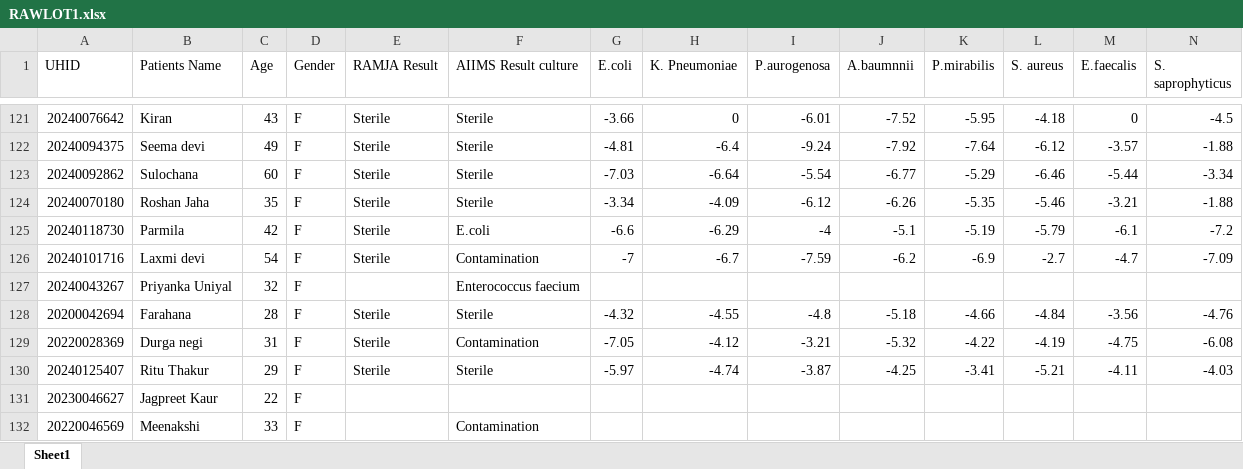
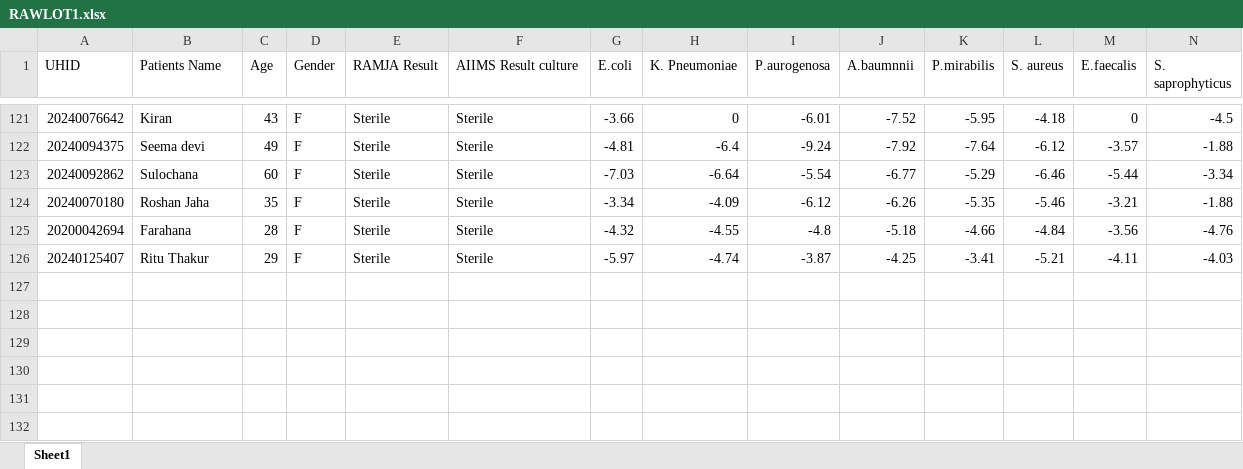
Before and after one commit to neeliit/DiagnosticsPy, an Excel workbook: RAWLOT1.xlsx, sheet Sheet1, drawn as a sheet; only a part is shown, gaps mark what is left out; values as stored, in another font and other column widths than the file's, no borders; conditional formats not drawn; rows hold the shown columns only; the diff names each change by its address in the sheet, - before the commit and + after, or states it on an @@ line.

Commit message:
Update RAWLOT1.xlsx

```diff
--- a/RAWLOT1.xlsx (sheet Sheet1)
+++ b/RAWLOT1.xlsx (sheet Sheet1)
-row 125: 20240118730 | Parmila | 42 | F | Sterile | E.coli | -6.6 | -6.29 | -4 | -5.1 | -5.19 | -5.79 | -6.1 | -7.2
-row 126: 20240101716 | Laxmi devi | 54 | F | Sterile | Contamination | -7 | -6.7 | -7.59 | -6.2 | -6.9 | -2.7 | -4.7 | -7.09
-row 127: 20240043267 | Priyanka Uniyal | 32 | F |  | Enterococcus faecium
-row 129: 20220028369 | Durga negi | 31 | F | Sterile | Contamination | -7.05 | -4.12 | -3.21 | -5.32 | -4.22 | -4.19 | -4.75 | -6.08
-row 131: 20230046627 | Jagpreet Kaur | 22 | F
-row 132: 20220046569 | Meenakshi | 33 | F |  | Contamination
```
